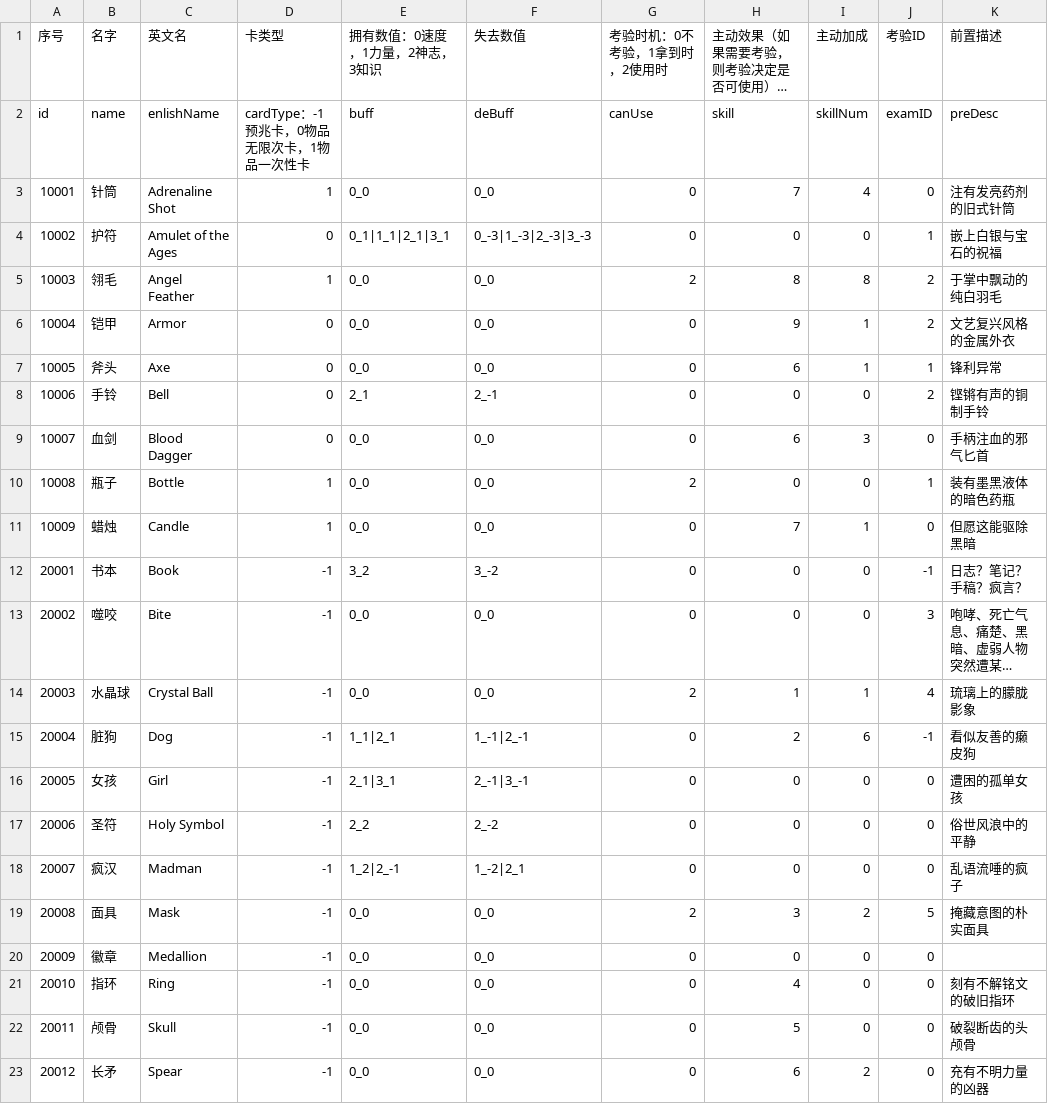
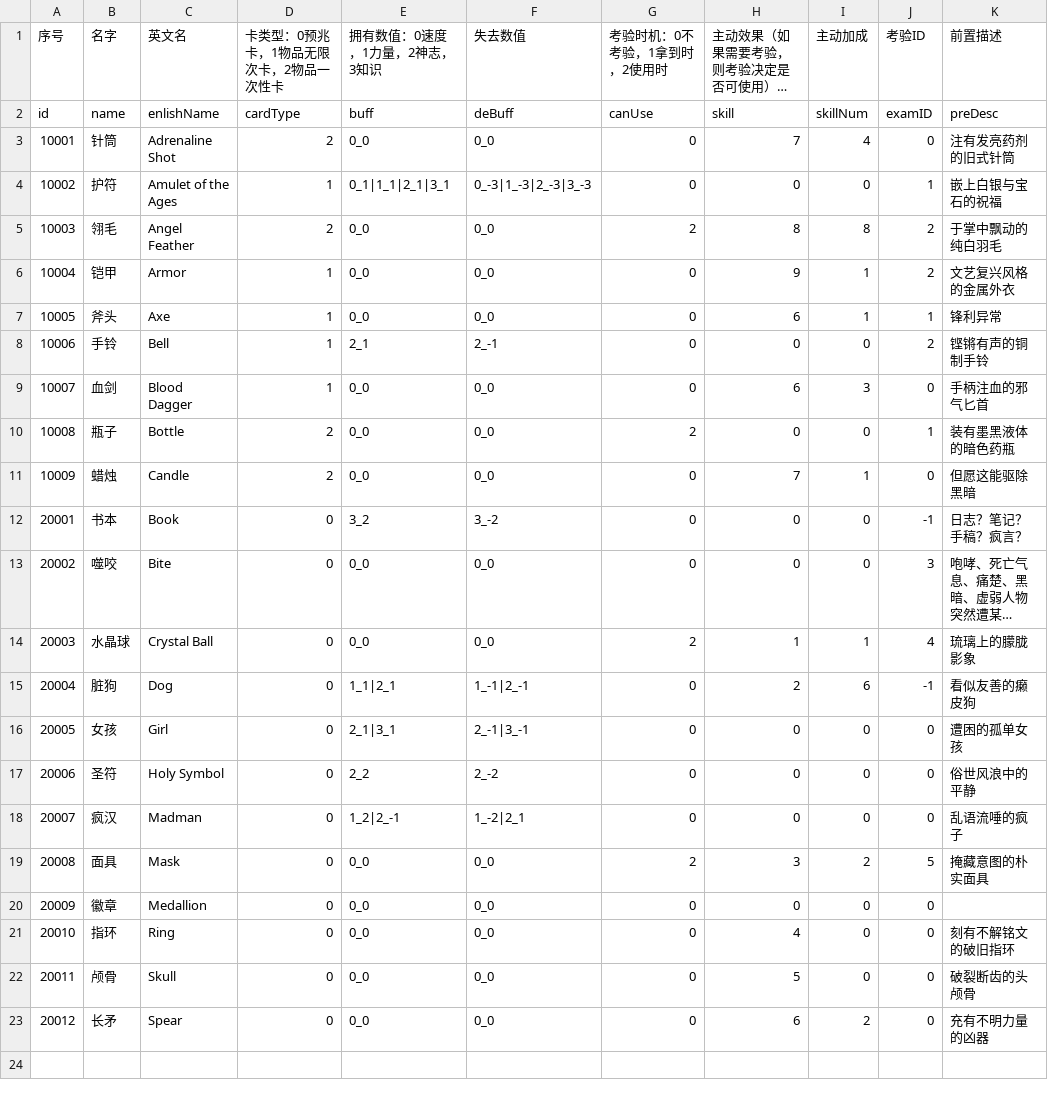
Before and after one commit to qingnia/soulServer-Pebble, a CSV file: example/protobuf_rpc/tables/Res.csv, drawn as a sheet; only a part is shown; long unchanged cells end in …; the diff names each change by its address in the sheet, - before the commit and + after, or states it on an @@ line.

```diff
--- a/example/protobuf_rpc/tables/Res.csv
+++ b/example/protobuf_rpc/tables/Res.csv
-D1: 卡类型
+D1: 卡类型：0预兆卡，1物品无限次卡，2物品一次性卡
-D2 (卡类型：0预兆卡，1物品无限次卡，2物品一次性卡): cardType：-1预兆卡，0物品无限次卡，1物品一次性卡
+D2 (卡类型：0预兆卡，1物品无限次卡，2物品一次性卡): cardType
-D3 (卡类型：0预兆卡，1物品无限次卡，2物品一次性卡): 1
+D3 (卡类型：0预兆卡，1物品无限次卡，2物品一次性卡): 2
-D4 (卡类型：0预兆卡，1物品无限次卡，2物品一次性卡): 0
+D4 (卡类型：0预兆卡，1物品无限次卡，2物品一次性卡): 1
-D5 (卡类型：0预兆卡，1物品无限次卡，2物品一次性卡): 1
+D5 (卡类型：0预兆卡，1物品无限次卡，2物品一次性卡): 2
-D6:D9 (卡类型：0预兆卡，1物品无限次卡，2物品一次性卡): 0
+D6:D9 (卡类型：0预兆卡，1物品无限次卡，2物品一次性卡): 1
-D10:D11 (卡类型：0预兆卡，1物品无限次卡，2物品一次性卡): 1
+D10:D11 (卡类型：0预兆卡，1物品无限次卡，2物品一次性卡): 2
-D12:D23 (卡类型：0预兆卡，1物品无限次卡，2物品一次性卡): -1
+D12:D23 (卡类型：0预兆卡，1物品无限次卡，2物品一次性卡): 0
```
Also changed, not shown: 14 other files.
